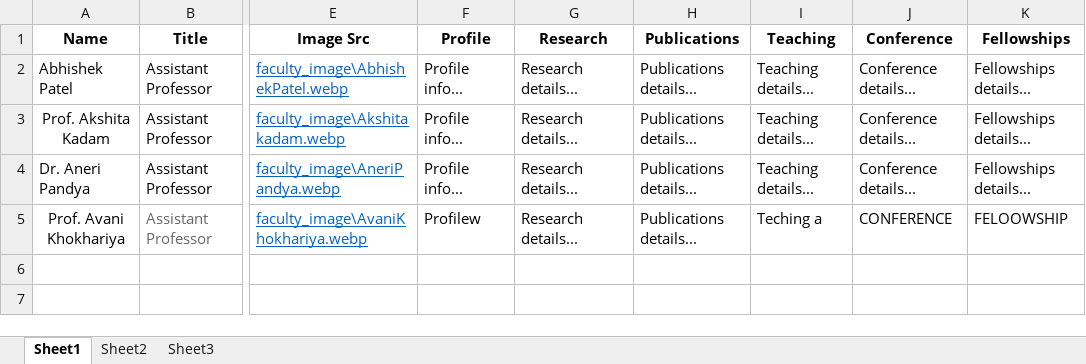
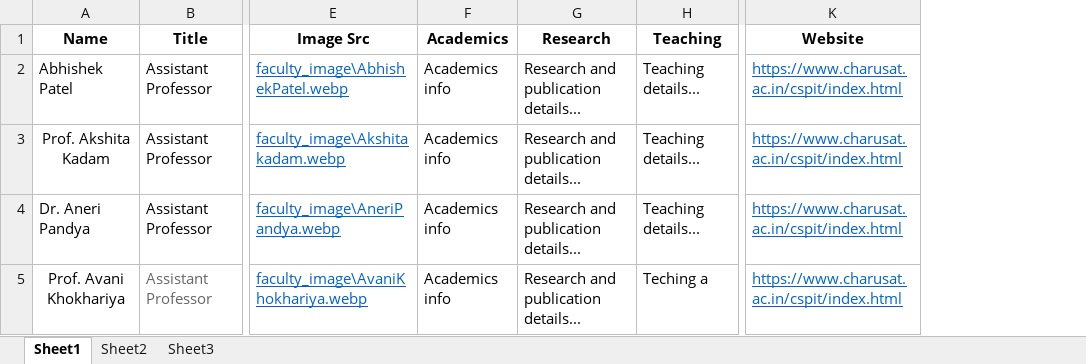
Before and after one commit to ravichanga101/CSPIT_NEW_2024, an Excel workbook: faculty_data.xlsx, sheet Sheet1, drawn as a sheet; only a part is shown, gaps mark what is left out; values as stored, in another font and other column widths than the file's, no borders; removed rows and columns are numbered as before the commit, all else as after; the diff names each change by its address in the sheet, - before the commit and + after, or states it on an @@ line.

Commit message:
Faculty Profile updated

```diff
--- a/faculty_data.xlsx (sheet Sheet1)
+++ b/faculty_data.xlsx (sheet Sheet1)
-column F (Profile), rows 2-5: Profile info... | Profile info... | Profile info... | Profilew
+column F (Academics), rows 2-5: all Academics info
-column H (Publications), rows 2-5: all Publications details...
-column J (Conference), rows 2-5: Conference details... | Conference details... | Conference details... | CONFERENCE
-column K (Fellowships), rows 2-5: Fellowships details... | Fellowships details... | Fellowships details... | FELOOWSHIP
+column K (Website), rows 2-5: all https://www.charusat.ac.in/cspit/index.html
-G2:G5 (Research): Research details...
+G2:G5 (Research): Research and publication details...
```
Also changed, not shown: 2 other files.
